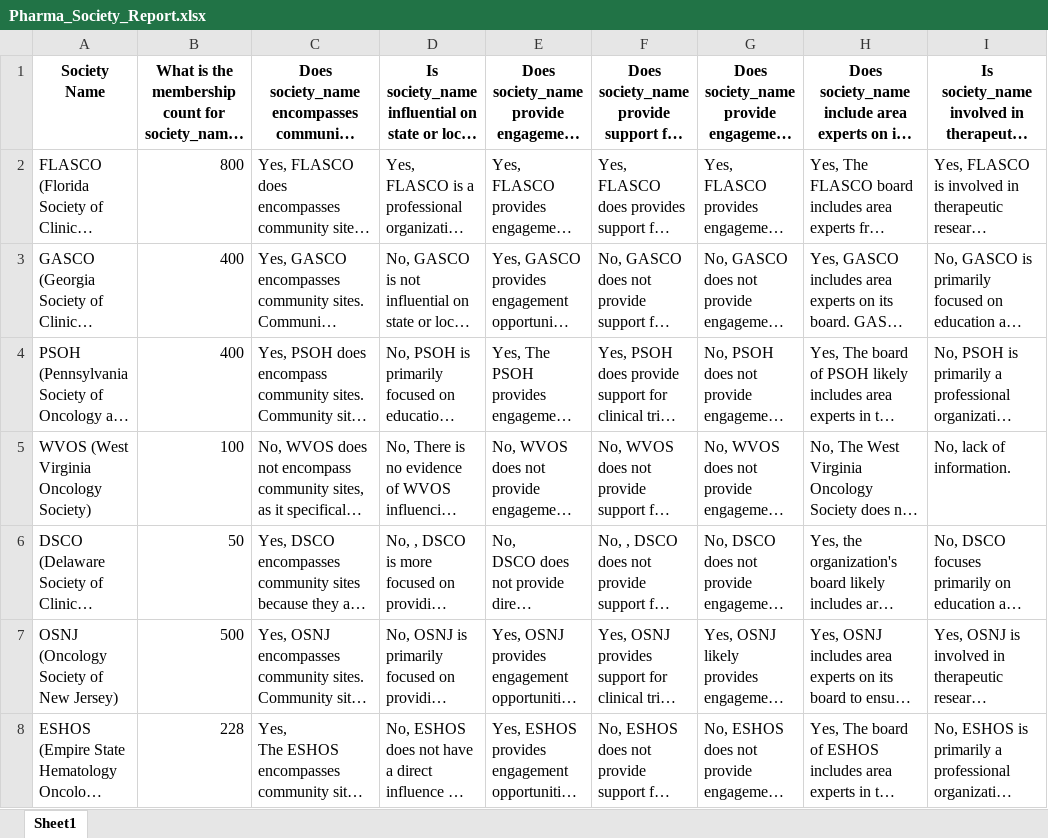
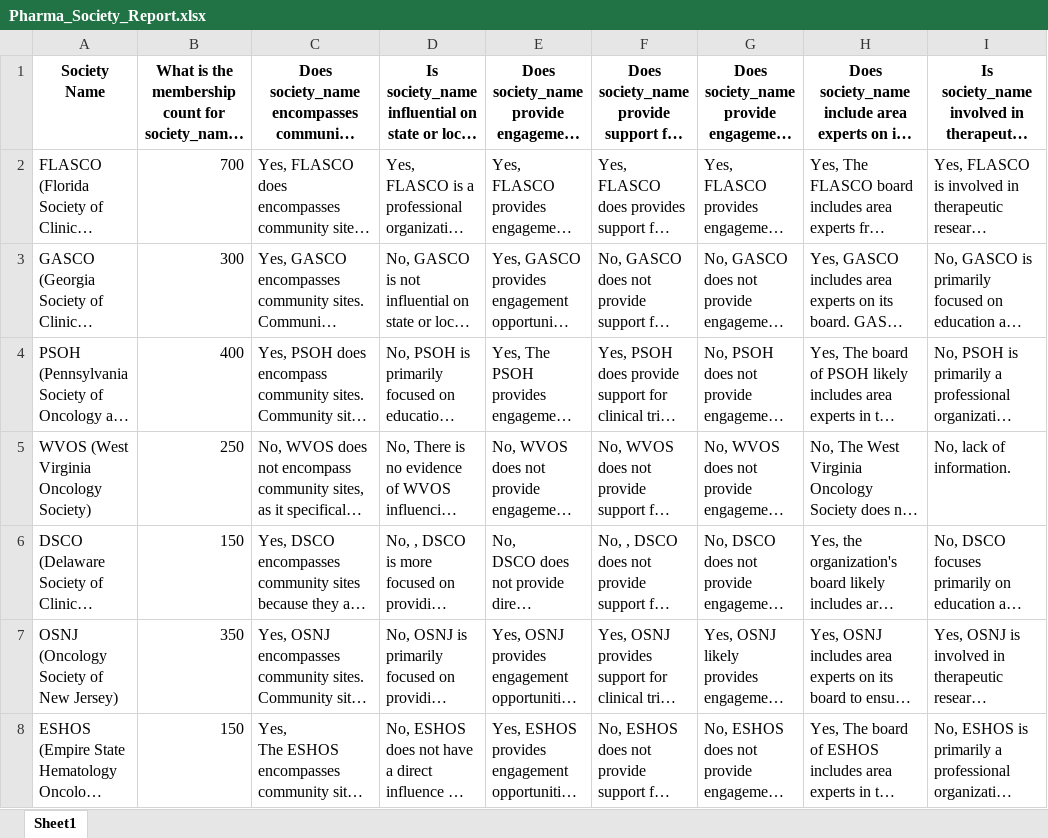
Before and after one commit to kushagraaery/USMApocbot, an Excel workbook: Pharma_Society_Report.xlsx, sheet Sheet1, drawn as a sheet; only a part is shown; long unchanged cells end in …; values as stored, in another font and other column widths than the file's, no borders; the diff names each change by its address in the sheet, - before the commit and + after, or states it on an @@ line.

Commit message:
Updated Excel file via Streamlit

```diff
--- a/Pharma_Society_Report.xlsx (sheet Sheet1)
+++ b/Pharma_Society_Report.xlsx (sheet Sheet1)
-B2: 800
+B2: 700
-B3: 400
+B3: 300
-B5: 100
+B5: 250
-B6: 50
+B6: 150
-B7: 500
+B7: 350
-B8: 228
+B8: 150
```
